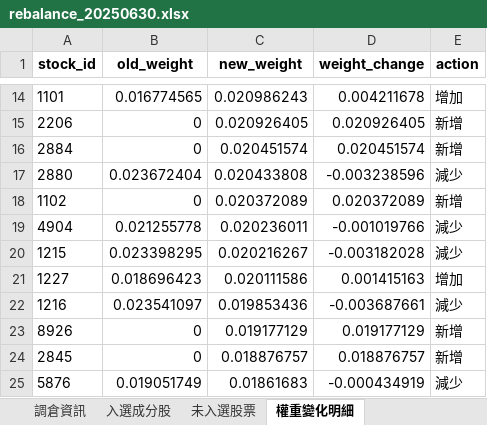
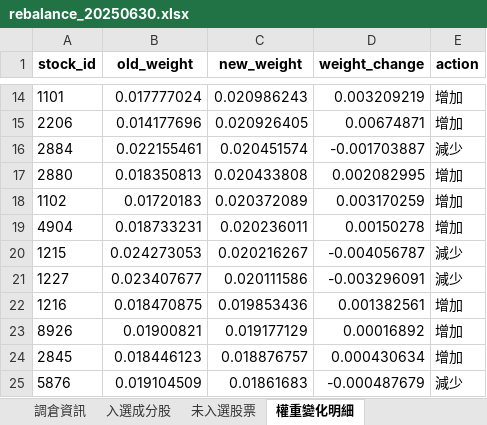
Before and after one commit to HUANG-ZIV/factor_index_system, an Excel workbook: output/LOWVOL/rebalance/rebalance_20250630.xlsx, sheet 權重變化明細, drawn as a sheet; only a part is shown, gaps mark what is left out; values as stored, in another font and other column widths than the file's, no borders; the diff covers the shown part only; the diff names each change by its address in the sheet, - before the commit and + after, or states it on an @@ line.

```diff
--- a/output/LOWVOL/rebalance/rebalance_20250630.xlsx (sheet 權重變化明細)
+++ b/output/LOWVOL/rebalance/rebalance_20250630.xlsx (sheet 權重變化明細)
-B14 (old_weight): 0.016774565
+B14 (old_weight): 0.017777024
-D14 (weight_change): 0.004211678
+D14 (weight_change): 0.003209219
-B15 (old_weight): 0
+B15 (old_weight): 0.014177696
-D15 (weight_change): 0.020926405
+D15 (weight_change): 0.00674871
-E15 (action): 新增
+E15 (action): 增加
-B16 (old_weight): 0
+B16 (old_weight): 0.022155461
-D16 (weight_change): 0.020451574
+D16 (weight_change): -0.001703887
-E16 (action): 新增
+E16 (action): 減少
-B17 (old_weight): 0.023672404
+B17 (old_weight): 0.018350813
-D17 (weight_change): -0.003238596
+D17 (weight_change): 0.002082995
-E17 (action): 減少
+E17 (action): 增加
-B18 (old_weight): 0
+B18 (old_weight): 0.01720183
-D18 (weight_change): 0.020372089
+D18 (weight_change): 0.003170259
-E18 (action): 新增
+E18 (action): 增加
-B19 (old_weight): 0.021255778
+B19 (old_weight): 0.018733231
-D19 (weight_change): -0.001019766
+D19 (weight_change): 0.00150278
-E19 (action): 減少
+E19 (action): 增加
-B20 (old_weight): 0.023398295
+B20 (old_weight): 0.024273053
-D20 (weight_change): -0.003182028
+D20 (weight_change): -0.004056787
-B21 (old_weight): 0.018696423
+B21 (old_weight): 0.023407677
-D21 (weight_change): 0.001415163
+D21 (weight_change): -0.003296091
-E21 (action): 增加
+E21 (action): 減少
-B22 (old_weight): 0.023541097
+B22 (old_weight): 0.018470875
-D22 (weight_change): -0.003687661
+D22 (weight_change): 0.001382561
-E22 (action): 減少
+E22 (action): 增加
-B23 (old_weight): 0
+B23 (old_weight): 0.01900821
-D23 (weight_change): 0.019177129
+D23 (weight_change): 0.00016892
-E23:E24 (action): 新增
+E23:E24 (action): 增加
-B24 (old_weight): 0
+B24 (old_weight): 0.018446123
-D24 (weight_change): 0.018876757
+D24 (weight_change): 0.000430634
-B25 (old_weight): 0.019051749
+B25 (old_weight): 0.019104509
-D25 (weight_change): -0.000434919
+D25 (weight_change): -0.000487679
```
Also changed, not shown: 3 added rows, 31 removed rows and 102 edited cells elsewhere in this sheet, sheet 調倉資訊, output/LOWVOL/rebalance/rebalance_20240628.xlsx, output/LOWVOL/rebalance/rebalance_20240930.xlsx, 9 other files.
